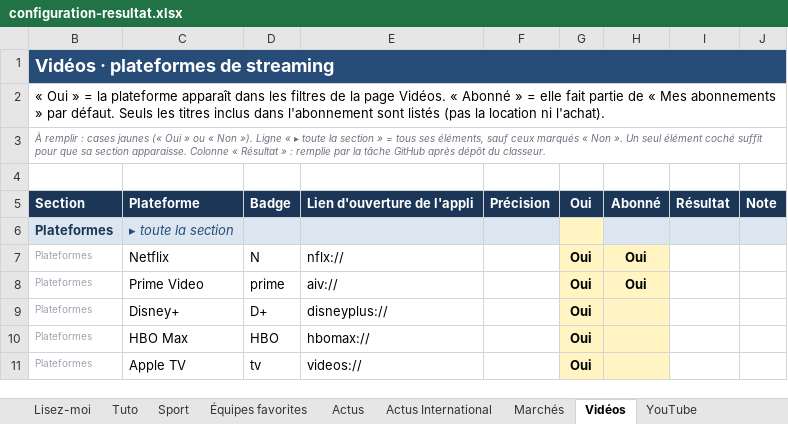
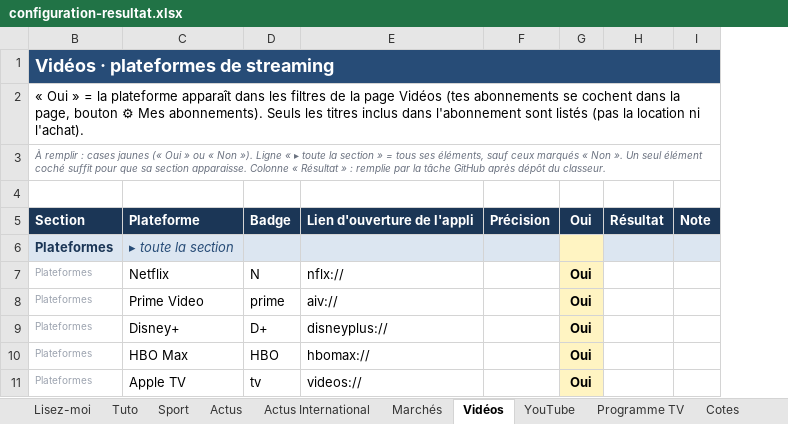
Before and after one commit to ZyAvo/iPhone-Dock, an Excel workbook: config/configuration-resultat.xlsx, sheet Vidéos, drawn as a sheet; only a part is shown; values as stored, in another font and other column widths than the file's, no borders; conditional formats not drawn; the diff names each change by its address in the sheet, - before the commit and + after, or states it on an @@ line.

```diff
--- a/config/configuration-resultat.xlsx (sheet Vidéos)
+++ b/config/configuration-resultat.xlsx (sheet Vidéos)
-sheet tab: Équipes favorites
-column H, rows 5-8: Abonné |  | Oui | Oui
-B2: …la page Vidéos. « Abonné » = elle fait partie de « Mes abonnements » par défaut. Seuls les…
+B2: …la page Vidéos (tes abonnements se cochent dans la page, bouton ⚙ Mes abonnements). Seuls les…
```
Also changed, not shown: sheet Accueil, sheet Lisez-moi, sheet Sport, sheet YouTube, sheet Tuto, hidden cells, 5 other files.
